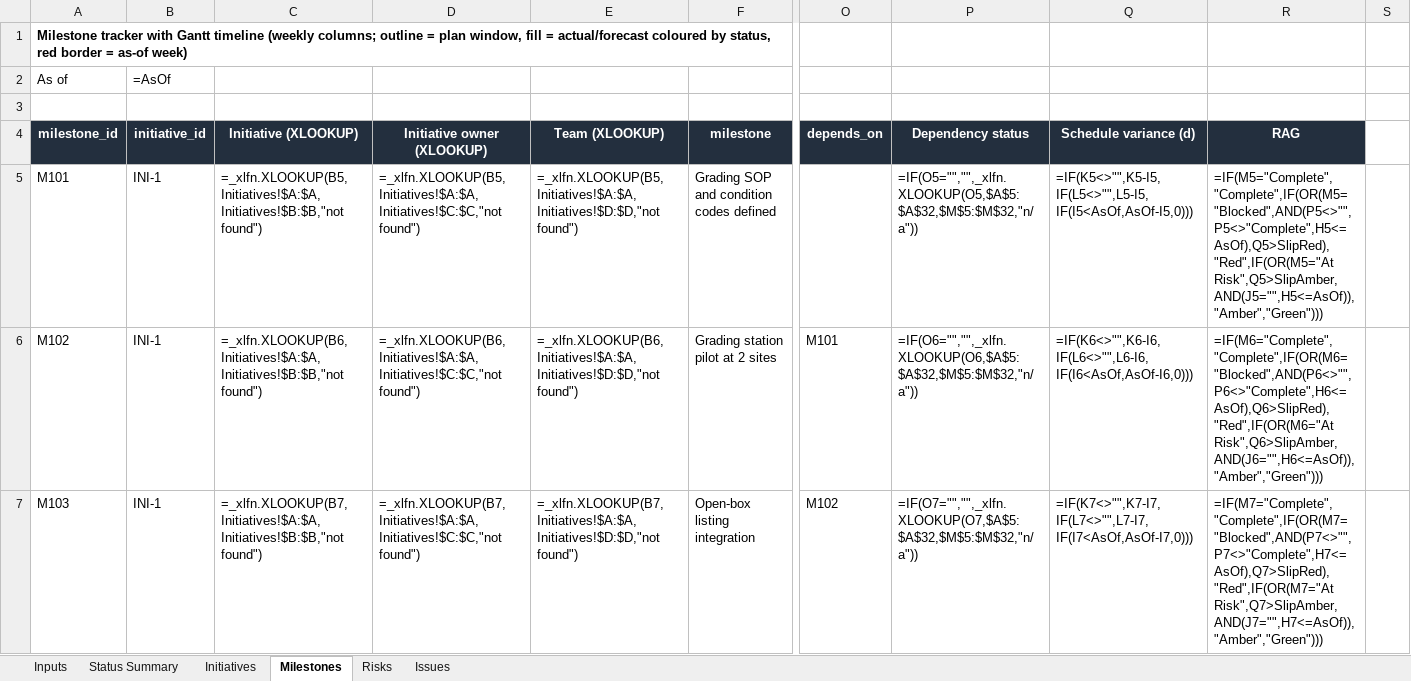
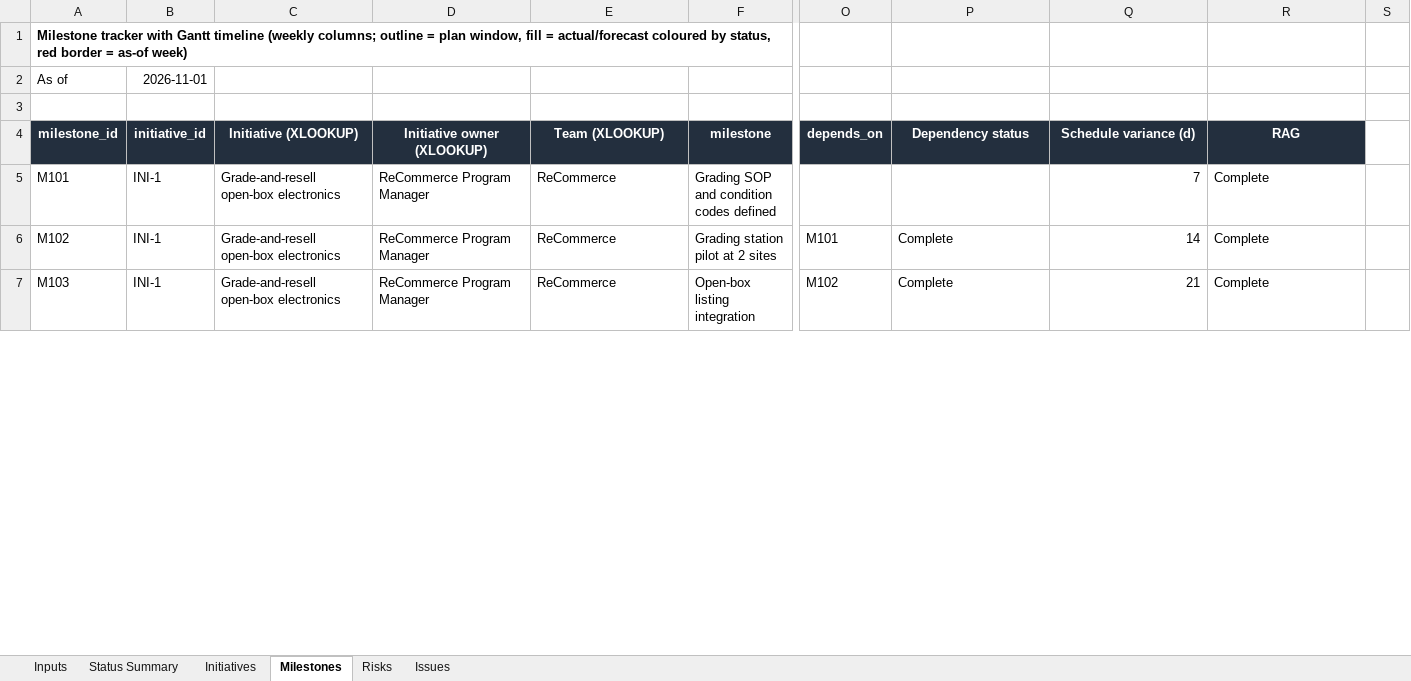
Before and after one commit to omkarvyas7/Data-Analytics-Portfolio, an Excel workbook: Returns-Program-Health-Automated-Reporting/excel/Program_Tracker.xlsx, sheet Milestones, drawn as a sheet; only a part is shown, gaps mark what is left out; values as stored, in another font and other column widths than the file's, no borders; formulas without a stored value are shown as written; conditional formats not drawn; the diff covers the shown part only; the diff names each change by its address in the sheet, - before the commit and + after, or states it on an @@ line.

```diff
--- a/Returns-Program-Health-Automated-Reporting/excel/Program_Tracker.xlsx (sheet Milestones)
+++ b/Returns-Program-Health-Automated-Reporting/excel/Program_Tracker.xlsx (sheet Milestones)
-B2 (initiative_id): =AsOf
+B2 (initiative_id): 2026-11-01
-C5 (Initiative (XLOOKUP)): =_xlfn.XLOOKUP(B5,Initiatives!$A:$A,Initiatives!$B:$B,"not found")
+C5 (Initiative (XLOOKUP)): Grade-and-resell open-box electronics
-D5 (Initiative owner (XLOOKUP)): =_xlfn.XLOOKUP(B5,Initiatives!$A:$A,Initiatives!$C:$C,"not found")
+D5 (Initiative owner (XLOOKUP)): ReCommerce Program Manager
-E5 (Team (XLOOKUP)): =_xlfn.XLOOKUP(B5,Initiatives!$A:$A,Initiatives!$D:$D,"not found")
+E5 (Team (XLOOKUP)): ReCommerce
-P5 (Dependency status): =IF(O5="","",_xlfn.XLOOKUP(O5,$A$5:$A$32,$M$5:$M$32,"n/a"))
+P5 (Dependency status): (empty)
-Q5 (Schedule variance (d)): =IF(K5<>"",K5-I5,IF(L5<>"",L5-I5,IF(I5<AsOf,AsOf-I5,0)))
+Q5 (Schedule variance (d)): 7
-R5 (RAG): =IF(M5="Complete","Complete",IF(OR(M5="Blocked",AND(P5<>"",P5<>"Complete",H5<=AsOf),Q5>SlipRed),"Red",IF(OR(M5="At Risk",Q5>SlipAmber,AND(J5="",H5<=AsOf)),"Amber","Green")))
+R5 (RAG): Complete
-C6 (Initiative (XLOOKUP)): =_xlfn.XLOOKUP(B6,Initiatives!$A:$A,Initiatives!$B:$B,"not found")
+C6 (Initiative (XLOOKUP)): Grade-and-resell open-box electronics
-D6 (Initiative owner (XLOOKUP)): =_xlfn.XLOOKUP(B6,Initiatives!$A:$A,Initiatives!$C:$C,"not found")
+D6 (Initiative owner (XLOOKUP)): ReCommerce Program Manager
-E6 (Team (XLOOKUP)): =_xlfn.XLOOKUP(B6,Initiatives!$A:$A,Initiatives!$D:$D,"not found")
+E6 (Team (XLOOKUP)): ReCommerce
-P6 (Dependency status): =IF(O6="","",_xlfn.XLOOKUP(O6,$A$5:$A$32,$M$5:$M$32,"n/a"))
+P6 (Dependency status): Complete
-Q6 (Schedule variance (d)): =IF(K6<>"",K6-I6,IF(L6<>"",L6-I6,IF(I6<AsOf,AsOf-I6,0)))
+Q6 (Schedule variance (d)): 14
-R6 (RAG): =IF(M6="Complete","Complete",IF(OR(M6="Blocked",AND(P6<>"",P6<>"Complete",H6<=AsOf),Q6>SlipRed),"Red",IF(OR(M6="At Risk",Q6>SlipAmber,AND(J6="",H6<=AsOf)),"Amber","Green")))
+R6 (RAG): Complete
-C7 (Initiative (XLOOKUP)): =_xlfn.XLOOKUP(B7,Initiatives!$A:$A,Initiatives!$B:$B,"not found")
+C7 (Initiative (XLOOKUP)): Grade-and-resell open-box electronics
-D7 (Initiative owner (XLOOKUP)): =_xlfn.XLOOKUP(B7,Initiatives!$A:$A,Initiatives!$C:$C,"not found")
+D7 (Initiative owner (XLOOKUP)): ReCommerce Program Manager
-E7 (Team (XLOOKUP)): =_xlfn.XLOOKUP(B7,Initiatives!$A:$A,Initiatives!$D:$D,"not found")
+E7 (Team (XLOOKUP)): ReCommerce
-P7 (Dependency status): =IF(O7="","",_xlfn.XLOOKUP(O7,$A$5:$A$32,$M$5:$M$32,"n/a"))
+P7 (Dependency status): Complete
-Q7 (Schedule variance (d)): =IF(K7<>"",K7-I7,IF(L7<>"",L7-I7,IF(I7<AsOf,AsOf-I7,0)))
+Q7 (Schedule variance (d)): 21
-R7 (RAG): =IF(M7="Complete","Complete",IF(OR(M7="Blocked",AND(P7<>"",P7<>"Complete",H7<=AsOf),Q7>SlipRed),"Red",IF(OR(M7="At Risk",Q7>SlipAmber,AND(J7="",H7<=AsOf)),"Amber","Green")))
+R7 (RAG): Complete
```
Also changed, not shown: 150 edited cells elsewhere in this sheet, sheet Status Summary, sheet Risks, sheet Issues, charts or pictures, Are-Action-Movies-More-Successful-for-Disney-/excel/Disney_Genre_Performance.xlsx, Optimizing-Ride-Hailing-Services-Uber/excel/Dispatch_KPI_Model.xlsx, 3 other files.
